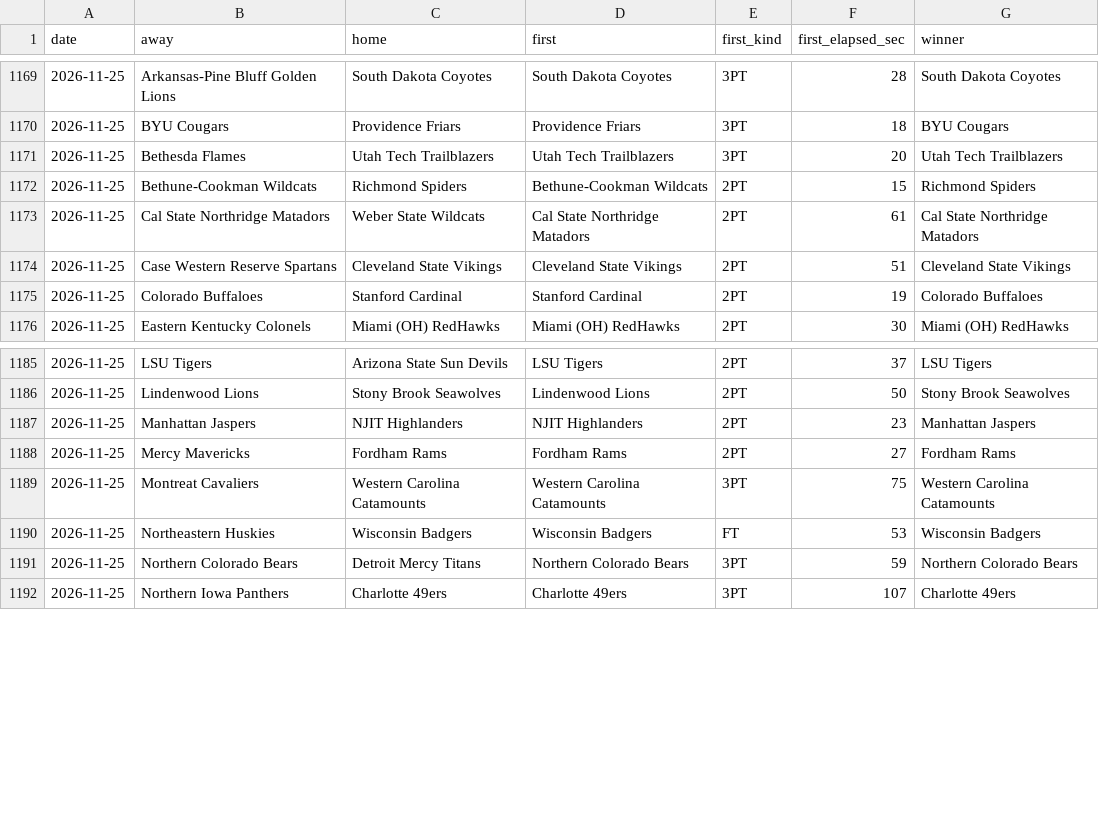
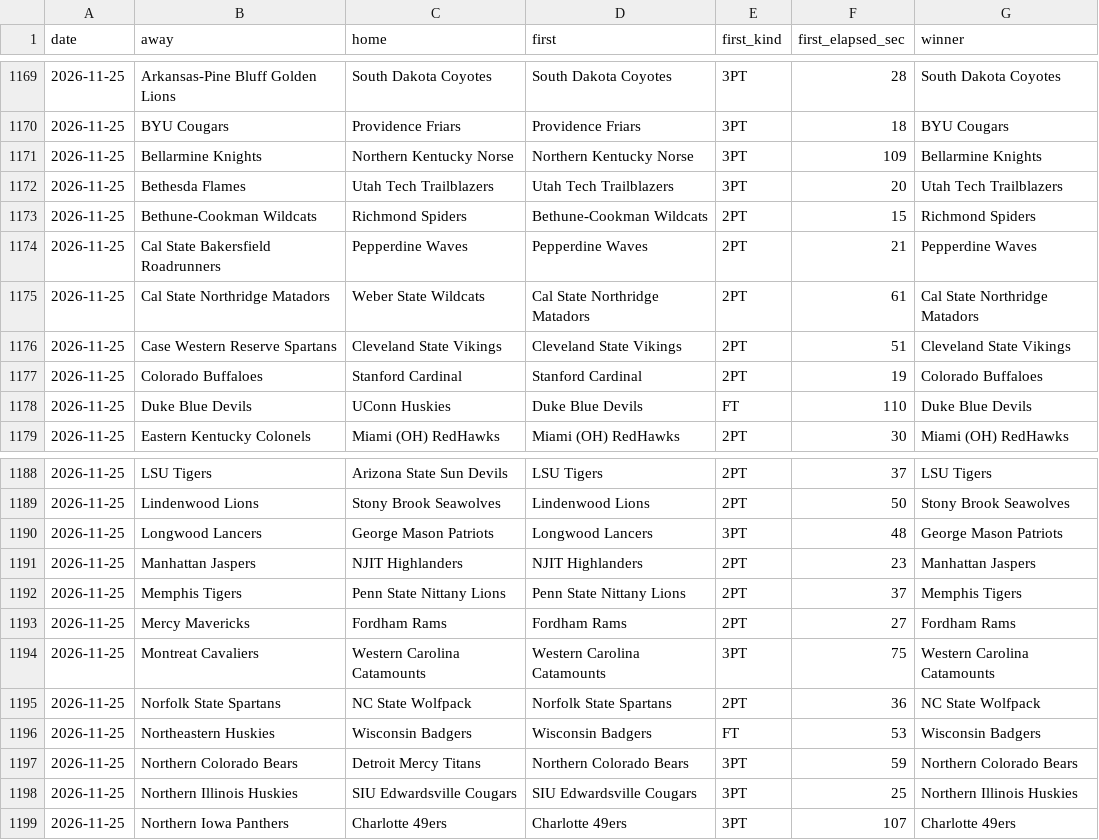
Before and after one commit to michaellvenuti-ops/mv_magic, a CSV file: pc-data/ncaab-first-score-games.csv, drawn as a sheet; only a part is shown, gaps mark what is left out; the diff covers the shown part only; the diff names each change by its address in the sheet, - before the commit and + after, or states it on an @@ line.

Commit message:
pc-scans sync: pc-data/ncaab-first-score-games.csv

```diff
--- a/pc-data/ncaab-first-score-games.csv
+++ b/pc-data/ncaab-first-score-games.csv
+row 1171: 2026-11-25 | Bellarmine Knights | Northern Kentucky Norse | Northern Kentucky Norse | 3PT | 109 | Bellarmine Knights
+row 1174: 2026-11-25 | Cal State Bakersfield Roadrunners | Pepperdine Waves | Pepperdine Waves | 2PT | 21 | Pepperdine Waves
+row 1178: 2026-11-25 | Duke Blue Devils | UConn Huskies | Duke Blue Devils | FT | 110 | Duke Blue Devils
+row 1190: 2026-11-25 | Longwood Lancers | George Mason Patriots | Longwood Lancers | 3PT | 48 | George Mason Patriots
+row 1192: 2026-11-25 | Memphis Tigers | Penn State Nittany Lions | Penn State Nittany Lions | 2PT | 37 | Memphis Tigers
+row 1195: 2026-11-25 | Norfolk State Spartans | NC State Wolfpack | Norfolk State Spartans | 2PT | 36 | NC State Wolfpack
+row 1198: 2026-11-25 | Northern Illinois Huskies | SIU Edwardsville Cougars | SIU Edwardsville Cougars | 3PT | 25 | Northern Illinois Huskies
```
Also changed, not shown: 3 added rows elsewhere in this file.
